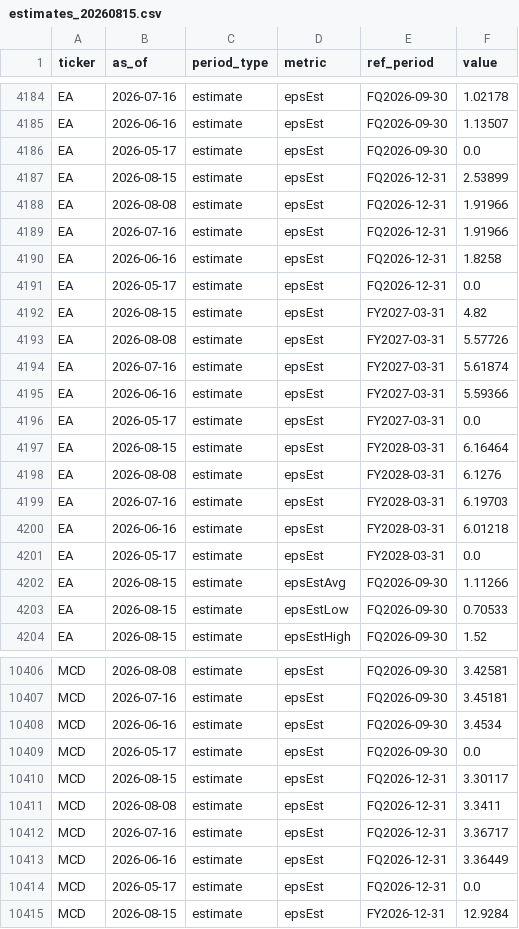
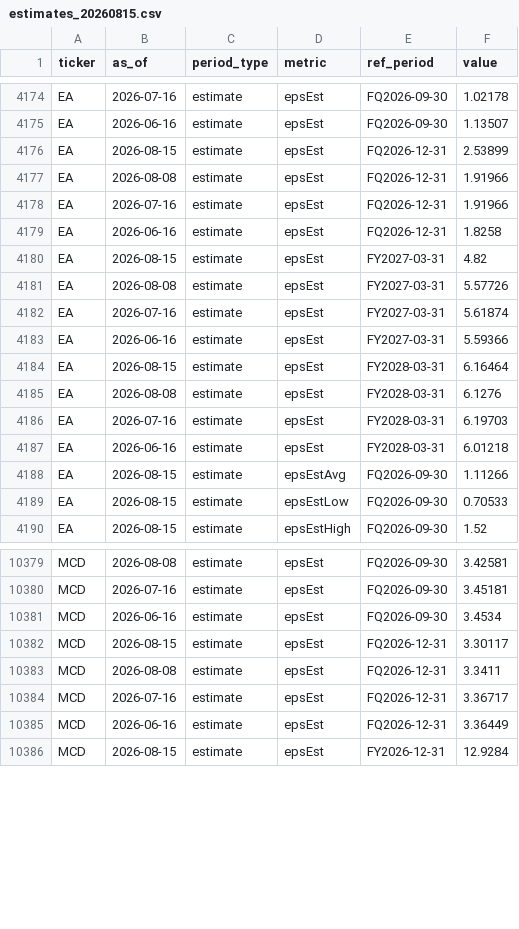
Before and after one commit to bigox343/fundamentals_tracker, a CSV file: data/estimates_20260815.csv, drawn as a sheet; only a part is shown, gaps mark what is left out; the diff covers the shown part only.

```diff
--- a/data/estimates_20260815.csv
+++ b/data/estimates_20260815.csv
@@ -4185,3 +4175,2 @@ EA,2026-07-16,estimate,epsEst,FQ2026-09-30,1.02178
 EA,2026-06-16,estimate,epsEst,FQ2026-09-30,1.13507
-EA,2026-05-17,estimate,epsEst,FQ2026-09-30,0.0
 EA,2026-08-15,estimate,epsEst,FQ2026-12-31,2.53899
@@ -4190,3 +4179,2 @@ EA,2026-07-16,estimate,epsEst,FQ2026-12-31,1.91966
 EA,2026-06-16,estimate,epsEst,FQ2026-12-31,1.8258
-EA,2026-05-17,estimate,epsEst,FQ2026-12-31,0.0
 EA,2026-08-15,estimate,epsEst,FY2027-03-31,4.82
@@ -4195,3 +4183,2 @@ EA,2026-07-16,estimate,epsEst,FY2027-03-31,5.61874
 EA,2026-06-16,estimate,epsEst,FY2027-03-31,5.59366
-EA,2026-05-17,estimate,epsEst,FY2027-03-31,0.0
 EA,2026-08-15,estimate,epsEst,FY2028-03-31,6.16464
@@ -4200,3 +4187,2 @@ EA,2026-07-16,estimate,epsEst,FY2028-03-31,6.19703
 EA,2026-06-16,estimate,epsEst,FY2028-03-31,6.01218
-EA,2026-05-17,estimate,epsEst,FY2028-03-31,0.0
 EA,2026-08-15,estimate,epsEstAvg,FQ2026-09-30,1.11266
@@ -10408,3 +10381,2 @@ MCD,2026-07-16,estimate,epsEst,FQ2026-09-30,3.45181
 MCD,2026-06-16,estimate,epsEst,FQ2026-09-30,3.4534
-MCD,2026-05-17,estimate,epsEst,FQ2026-09-30,0.0
 MCD,2026-08-15,estimate,epsEst,FQ2026-12-31,3.30117
@@ -10413,3 +10385,2 @@ MCD,2026-07-16,estimate,epsEst,FQ2026-12-31,3.36717
 MCD,2026-06-16,estimate,epsEst,FQ2026-12-31,3.36449
-MCD,2026-05-17,estimate,epsEst,FQ2026-12-31,0.0
 MCD,2026-08-15,estimate,epsEst,FY2026-12-31,12.9284
```
Also changed, not shown: 26 removed rows elsewhere in this file, 2 other files.
